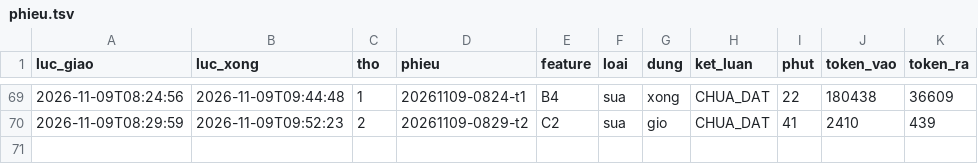
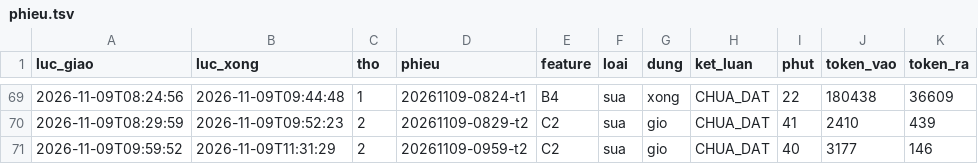
Before and after one commit to fyzdfyzd/linhx-engine, a TSV file: .canh/phieu.tsv, drawn as a sheet; only a part is shown, gaps mark what is left out; the diff names each change by its address in the sheet, - before the commit and + after, or states it on an @@ line.

Commit message:
canh: trạng thái thợ engine 2026-11-09 11:36

```diff
--- a/.canh/phieu.tsv
+++ b/.canh/phieu.tsv
+row 71: 2026-11-09T09:59:52 | 2026-11-09T11:31:29 | 2 | 20261109-0959-t2 | C2 | sua | gio | CHUA_DAT | 40 | 3177 | 146
```
Also changed, not shown: 2 other files.
